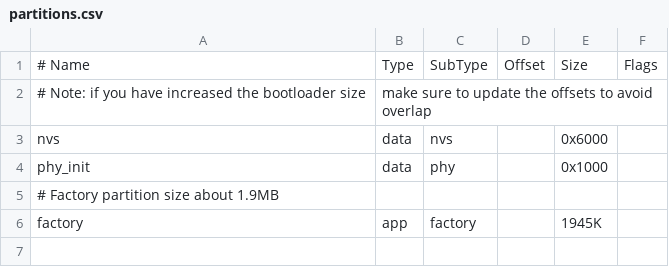
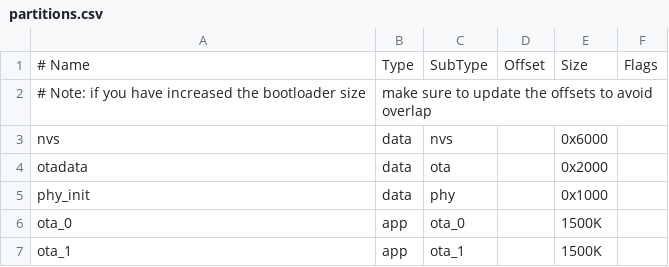
Before and after one commit to open-vela/apps_netutils_connectedhomeip, a CSV file: examples/lighting-app/esp32/partitions.csv, drawn as a sheet; removed rows and columns are numbered as before the commit, all else as after; the diff names each change by its address in the sheet, - before the commit and + after, or states it on an @@ line.

Commit message:
Added ota-requestor for lighting app and updated readme. (#13532)
Removed applyupdate command from ota-requestor-app as
ota-announce automatically apply the updates once trasnfer completes.
Minor readme changes.

```diff
--- a/examples/lighting-app/esp32/partitions.csv
+++ b/examples/lighting-app/esp32/partitions.csv
+row 4: otadata | data | ota |  | 0x2000
-row 5: # Factory partition size about 1.9MB
-row 6: factory | app | factory |  | 1945K
+row 6: ota_0 | app | ota_0 |  | 1500K
+row 7: ota_1 | app | ota_1 |  | 1500K
```
Also changed, not shown: 10 other files.
